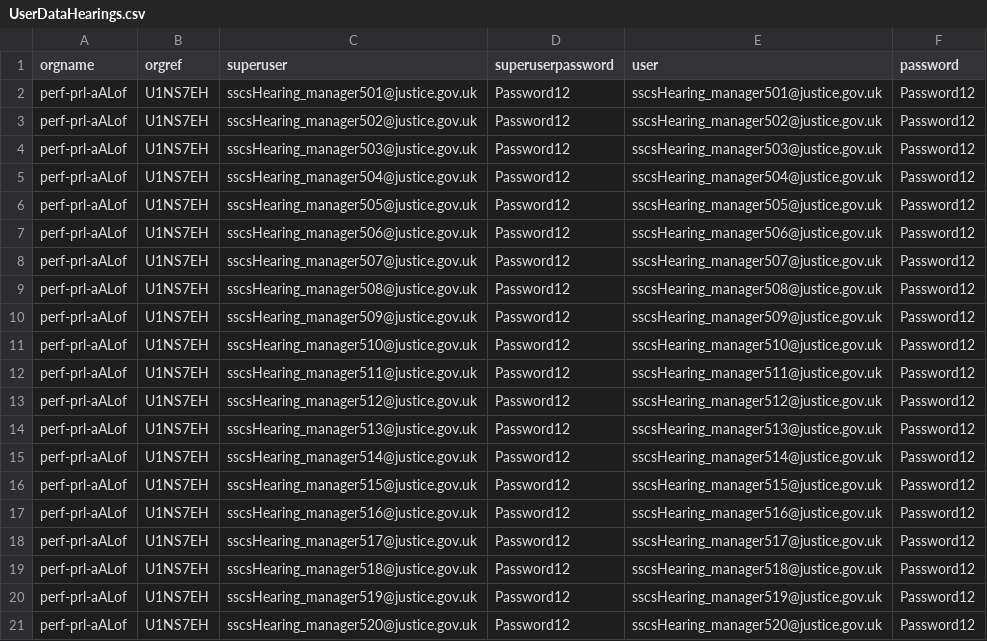
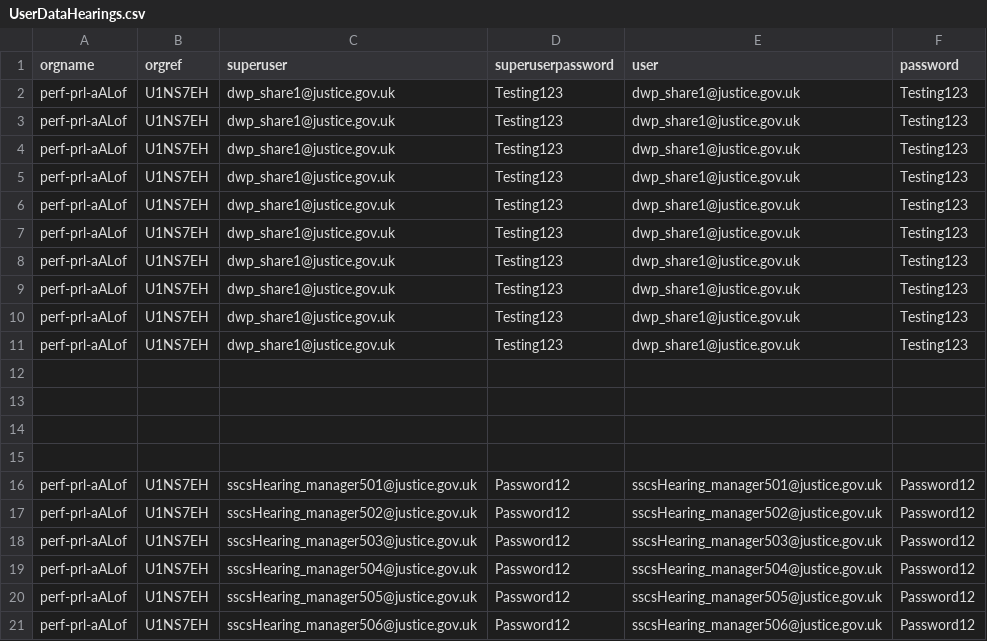
Before and after one commit to hmcts/xui-performance, a CSV file: src/gatling/resources/UserDataHearings.csv, drawn as a sheet; only a part is shown; the shorter side is filled out with more unchanged rows; the diff names each change by its address in the sheet, - before the commit and + after, or states it on an @@ line.

```diff
--- a/src/gatling/resources/UserDataHearings.csv
+++ b/src/gatling/resources/UserDataHearings.csv
+row 2: perf-prl-aALof | U1NS7EH | dwp_share1@justice.gov.uk | Testing123 | dwp_share1@justice.gov.uk | Testing123
+row 3: perf-prl-aALof | U1NS7EH | dwp_share1@justice.gov.uk | Testing123 | dwp_share1@justice.gov.uk | Testing123
+row 4: perf-prl-aALof | U1NS7EH | dwp_share1@justice.gov.uk | Testing123 | dwp_share1@justice.gov.uk | Testing123
+row 5: perf-prl-aALof | U1NS7EH | dwp_share1@justice.gov.uk | Testing123 | dwp_share1@justice.gov.uk | Testing123
+row 6: perf-prl-aALof | U1NS7EH | dwp_share1@justice.gov.uk | Testing123 | dwp_share1@justice.gov.uk | Testing123
+row 7: perf-prl-aALof | U1NS7EH | dwp_share1@justice.gov.uk | Testing123 | dwp_share1@justice.gov.uk | Testing123
+row 8: perf-prl-aALof | U1NS7EH | dwp_share1@justice.gov.uk | Testing123 | dwp_share1@justice.gov.uk | Testing123
+row 9: perf-prl-aALof | U1NS7EH | dwp_share1@justice.gov.uk | Testing123 | dwp_share1@justice.gov.uk | Testing123
+row 10: perf-prl-aALof | U1NS7EH | dwp_share1@justice.gov.uk | Testing123 | dwp_share1@justice.gov.uk | Testing123
+row 11: perf-prl-aALof | U1NS7EH | dwp_share1@justice.gov.uk | Testing123 | dwp_share1@justice.gov.uk | Testing123
+row 12: (empty)
+row 13: (empty)
+row 14: (empty)
+row 15: (empty)
```
Also changed, not shown: 4 other files.
